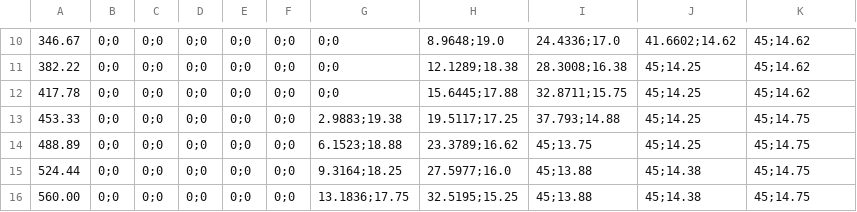
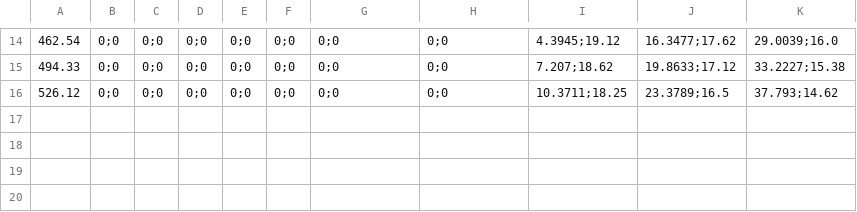
Before and after one commit to werocketry/airbrakes-lookuptable-generator, a CSV file: lookup_table.csv, drawn as a sheet; only a part is shown, gaps mark what is left out; removed rows and columns are numbered as before the commit, all else as after; the diff covers the shown part only; the diff names each change by its address in the sheet, - before the commit and + after, or states it on an @@ line.

```diff
--- a/lookup_table.csv
+++ b/lookup_table.csv
-A14: 346.67
+A14: 462.54
-H14: 8.9648;19.0
+H14: 0;0
-I14: 24.4336;17.0
+I14: 4.3945;19.12
-J14: 41.6602;14.62
+J14: 16.3477;17.62
-K14: 45;14.62
+K14: 29.0039;16.0
-A15: 382.22
+A15: 494.33
-H15: 12.1289;18.38
+H15: 0;0
-I15: 28.3008;16.38
+I15: 7.207;18.62
-J15: 45;14.25
+J15: 19.8633;17.12
-K15: 45;14.62
+K15: 33.2227;15.38
-A16: 417.78
+A16: 526.12
-H16: 15.6445;17.88
+H16: 0;0
-I16: 32.8711;15.75
+I16: 10.3711;18.25
-J16: 45;14.25
+J16: 23.3789;16.5
-K16: 45;14.62
+K16: 37.793;14.62
-row 13: 453.33 | 0;0 | 0;0 | 0;0 | 0;0 | 0;0 | 2.9883;19.38 | 19.5117;17.25 | 37.793;14.88 | 45;14.25 | 45;14.75
-row 14: 488.89 | 0;0 | 0;0 | 0;0 | 0;0 | 0;0 | 6.1523;18.88 | 23.3789;16.62 | 45;13.75 | 45;14.25 | 45;14.75
-row 15: 524.44 | 0;0 | 0;0 | 0;0 | 0;0 | 0;0 | 9.3164;18.25 | 27.5977;16.0 | 45;13.88 | 45;14.38 | 45;14.75
-row 16: 560.00 | 0;0 | 0;0 | 0;0 | 0;0 | 0;0 | 13.1836;17.75 | 32.5195;15.25 | 45;13.88 | 45;14.38 | 45;14.75
```
Also changed, not shown: 4 added rows and 24 edited cells elsewhere in this file, 1 other file.
